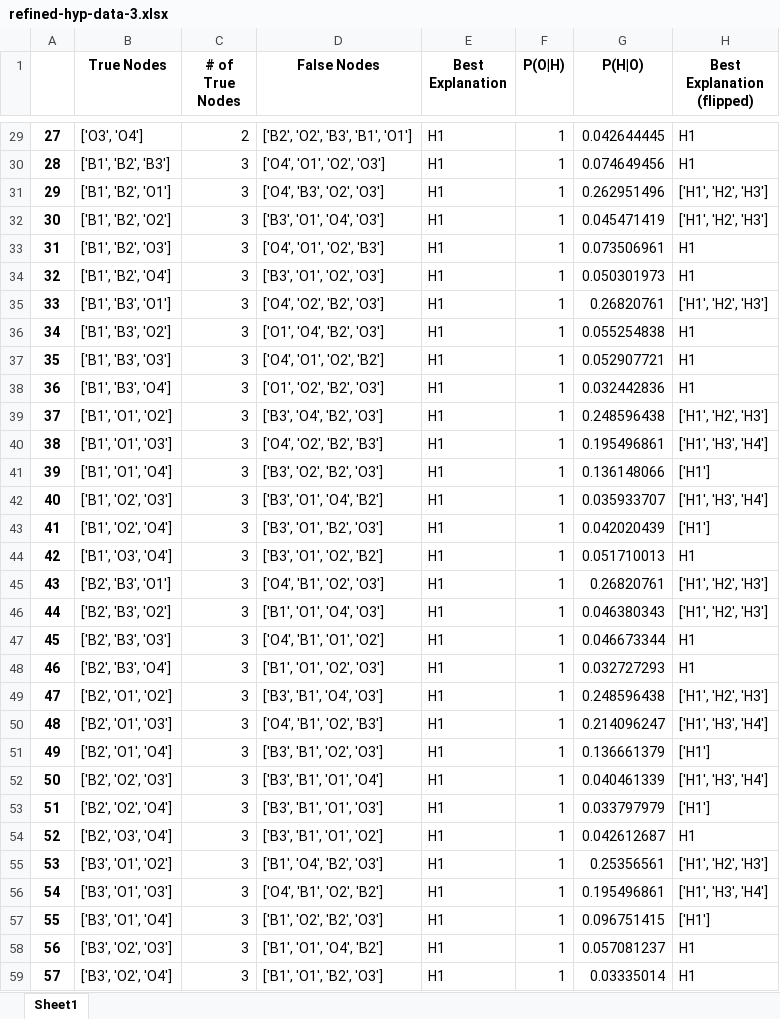
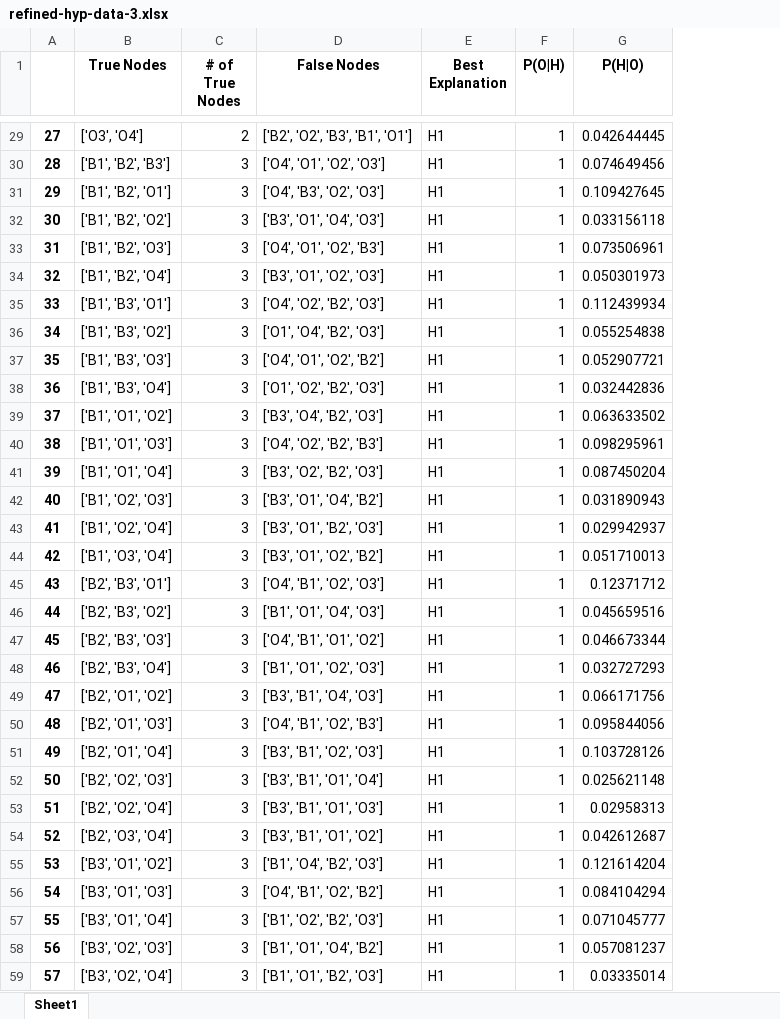
Before and after one commit to nico-espinosadice/abductive-theory, an Excel workbook: refined-hyp-data-3.xlsx, sheet Sheet1, drawn as a sheet; only a part is shown, gaps mark what is left out; values as stored, in another font and other column widths than the file's, no borders; the diff covers the shown part only; the diff names each change by its address in the sheet, - before the commit and + after, or states it on an @@ line.

```diff
--- a/refined-hyp-data-3.xlsx (sheet Sheet1)
+++ b/refined-hyp-data-3.xlsx (sheet Sheet1)
-column H (Best Explanation (flipped)), rows 29-59: H1 | H1 | ['H1', 'H2', 'H3'] | ['H1', 'H2', 'H3'] | H1 | H1 | ['H1', 'H2', 'H3'] | H1 | H1 | H1 | ['H1', 'H2', 'H3'] | ['H1', 'H3', 'H4'] | ['H1'] | ['H1', 'H3', 'H4'] | ['H1'] | H1 | ['H1', 'H2', 'H3'] | ['H1', 'H2', 'H3'] | H1 | H1 | ['H1', 'H2', 'H3'] | ['H1', 'H3', 'H4'] | ['H1'] | ['H1', 'H3', 'H4'] | ['H1'] | H1 | ['H1', 'H2', 'H3'] | ['H1', 'H3', 'H4'] | ['H1'] | H1 | H1
-G31 (P(H|O)): 0.262951496
+G31 (P(H|O)): 0.109427645
-G32 (P(H|O)): 0.045471419
+G32 (P(H|O)): 0.033156118
-G35 (P(H|O)): 0.26820761
+G35 (P(H|O)): 0.112439934
-G39 (P(H|O)): 0.248596438
+G39 (P(H|O)): 0.063633502
-G40 (P(H|O)): 0.195496861
+G40 (P(H|O)): 0.098295961
-G41 (P(H|O)): 0.136148066
+G41 (P(H|O)): 0.087450204
-G42 (P(H|O)): 0.035933707
+G42 (P(H|O)): 0.031890943
-G43 (P(H|O)): 0.042020439
+G43 (P(H|O)): 0.029942937
-G45 (P(H|O)): 0.26820761
+G45 (P(H|O)): 0.12371712
-G46 (P(H|O)): 0.046380343
+G46 (P(H|O)): 0.045659516
-G49 (P(H|O)): 0.248596438
+G49 (P(H|O)): 0.066171756
-G50 (P(H|O)): 0.214096247
+G50 (P(H|O)): 0.095844056
-G51 (P(H|O)): 0.136661379
+G51 (P(H|O)): 0.103728126
-G52 (P(H|O)): 0.040461339
+G52 (P(H|O)): 0.025621148
-G53 (P(H|O)): 0.033797979
+G53 (P(H|O)): 0.02958313
-G55 (P(H|O)): 0.25356561
+G55 (P(H|O)): 0.121614204
-G56 (P(H|O)): 0.195496861
+G56 (P(H|O)): 0.084104294
-G57 (P(H|O)): 0.096751415
+G57 (P(H|O)): 0.071045777
```
Also changed, not shown: 59 edited cells elsewhere in this sheet.
